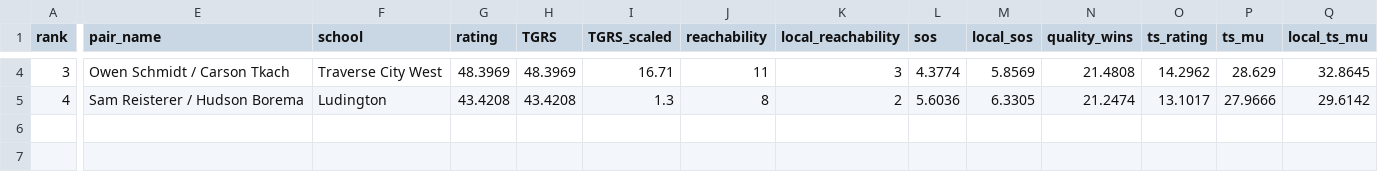
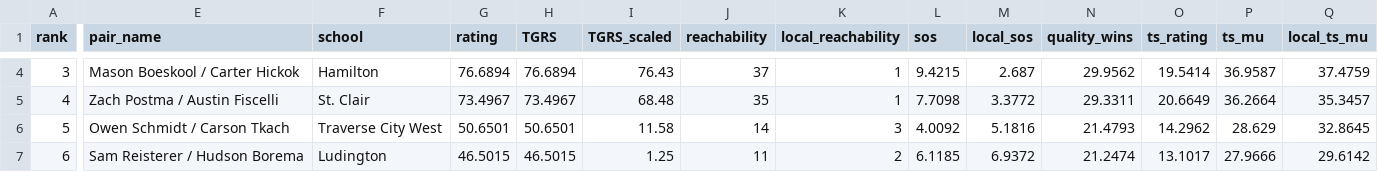
Before and after one commit to jojojoshshsh/MHSAA_tennis_ranker, a CSV file: docs/csv/doubles_boys_division_3_flight_2.csv, drawn as a sheet; only a part is shown, gaps mark what is left out; addresses are those after the commit; rows hold the shown columns only; the diff covers the shown part only; the diff names each change by its address in the sheet, - before the commit and + after, or states it on an @@ line.

```diff
--- a/docs/csv/doubles_boys_division_3_flight_2.csv
+++ b/docs/csv/doubles_boys_division_3_flight_2.csv
-E4 (pair_name): Owen Schmidt / Carson Tkach
+E4 (pair_name): Mason Boeskool / Carter Hickok
-F4 (school): Traverse City West
+F4 (school): Hamilton
-G4 (rating): 48.3969
+G4 (rating): 76.6894
-H4 (TGRS): 48.3969
+H4 (TGRS): 76.6894
-I4 (TGRS_scaled): 16.71
+I4 (TGRS_scaled): 76.43
-J4 (reachability): 11
+J4 (reachability): 37
-K4 (local_reachability): 3
+K4 (local_reachability): 1
-L4 (sos): 4.3774
+L4 (sos): 9.4215
-M4 (local_sos): 5.8569
+M4 (local_sos): 2.687
-N4 (quality_wins): 21.4808
+N4 (quality_wins): 29.9562
-O4 (ts_rating): 14.2962
+O4 (ts_rating): 19.5414
-P4 (ts_mu): 28.629
+P4 (ts_mu): 36.9587
-Q4 (local_ts_mu): 32.8645
+Q4 (local_ts_mu): 37.4759
+row 5: 4 | Zach Postma / Austin Fiscelli | St. Clair | 73.4967 | 73.4967 | 68.48 | 35 | 1 | 7.7098 | 3.3772 | 29.3311 | 20.6649 | 36.2664 | 35.3457
+row 6: 5 | Owen Schmidt / Carson Tkach | Traverse City West | 50.6501 | 50.6501 | 11.58 | 14 | 3 | 4.0092 | 5.1816 | 21.4793 | 14.2962 | 28.629 | 32.8645
-A7 (rank): 4
+A7 (rank): 6
-G7 (rating): 43.4208
+G7 (rating): 46.5015
-H7 (TGRS): 43.4208
+H7 (TGRS): 46.5015
-I7 (TGRS_scaled): 1.3
+I7 (TGRS_scaled): 1.25
-J7 (reachability): 8
+J7 (reachability): 11
-L7 (sos): 5.6036
+L7 (sos): 6.1185
-M7 (local_sos): 6.3305
+M7 (local_sos): 6.9372
```
Also changed, not shown: 37 edited cells elsewhere in this file, docs/csv/doubles_boys_division_1_flight_2.csv, docs/csv/doubles_boys_division_3_flight_1.csv, 29 other files.
